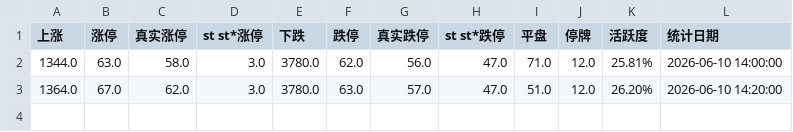
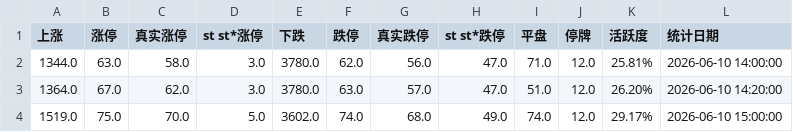
Before and after one commit to z1x2w3/daily-activity, a CSV file: daily_market_activity_2026-06-10.csv, drawn as a sheet.

```diff
--- a/daily_market_activity_2026-06-10.csv
+++ b/daily_market_activity_2026-06-10.csv
@@ -3 +3,2 @@
 1364.0,67.0,62.0,3.0,3780.0,63.0,57.0,47.0,51.0,12.0,26.20%,2026-06-10 14:20:00
+1519.0,75.0,70.0,5.0,3602.0,74.0,68.0,49.0,74.0,12.0,29.17%,2026-06-10 15:00:00
```
